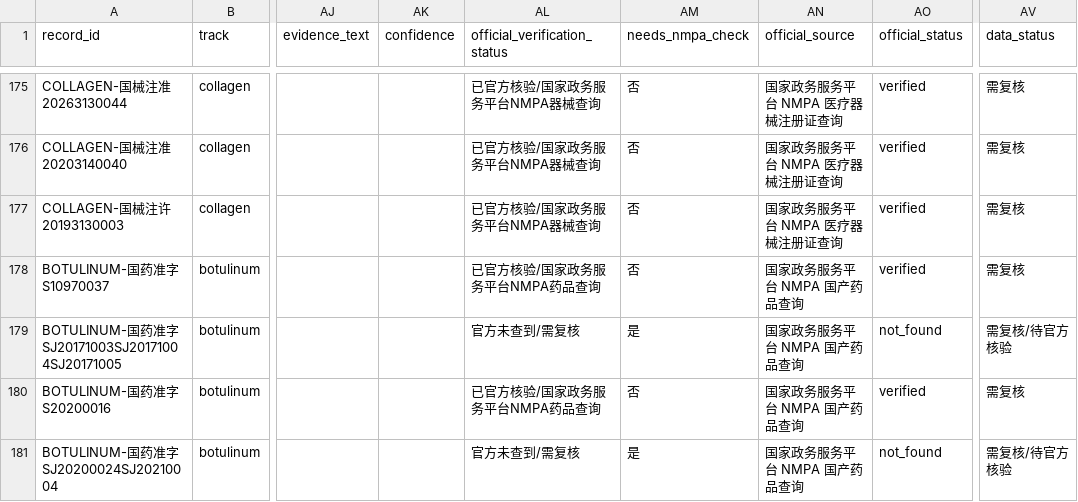
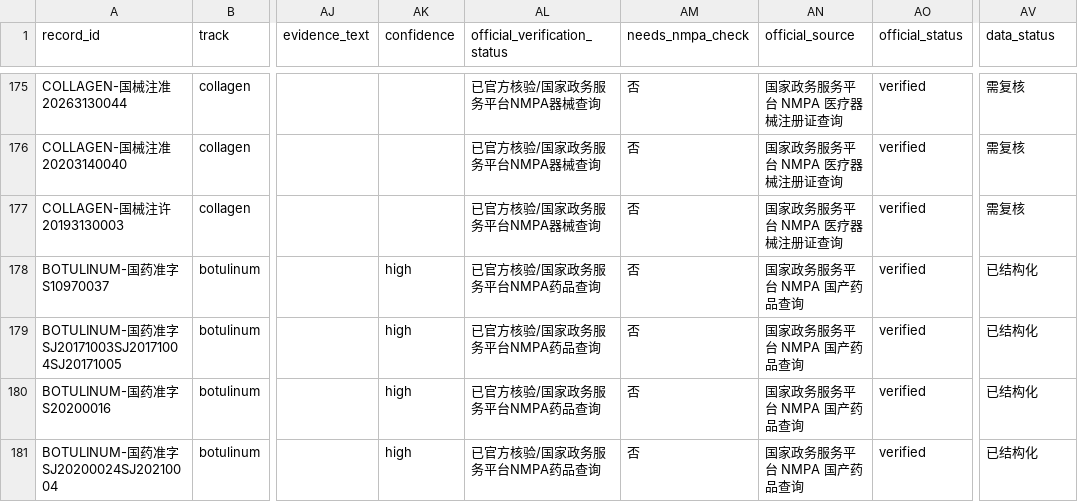
Before and after one commit to Yiseut/Registration, a CSV file: data/registration_records_master.csv, drawn as a sheet; only a part is shown, gaps mark what is left out; the diff covers the shown part only; the diff names each change by its address in the sheet, - before the commit and + after, or states it on an @@ line.

```diff
--- a/data/registration_records_master.csv
+++ b/data/registration_records_master.csv
-AK178:AK181 (confidence): (empty)
+AK178:AK181 (confidence): high
-AV178 (data_status): 需复核
+AV178 (data_status): 已结构化
-AL179 (official_verification_status): 官方未查到/需复核
+AL179 (official_verification_status): 已官方核验/国家政务服务平台NMPA药品查询
-AM179 (needs_nmpa_check): 是
+AM179 (needs_nmpa_check): 否
-AO179 (official_status): not_found
+AO179 (official_status): verified
-AV179 (data_status): 需复核/待官方核验
+AV179 (data_status): 已结构化
-AV180 (data_status): 需复核
+AV180 (data_status): 已结构化
-AL181 (official_verification_status): 官方未查到/需复核
+AL181 (official_verification_status): 已官方核验/国家政务服务平台NMPA药品查询
-AM181 (needs_nmpa_check): 是
+AM181 (needs_nmpa_check): 否
-AO181 (official_status): not_found
+AO181 (official_status): verified
-AV181 (data_status): 需复核/待官方核验
+AV181 (data_status): 已结构化
```
Also changed, not shown: 47 edited cells elsewhere in this file, 12 other files.
